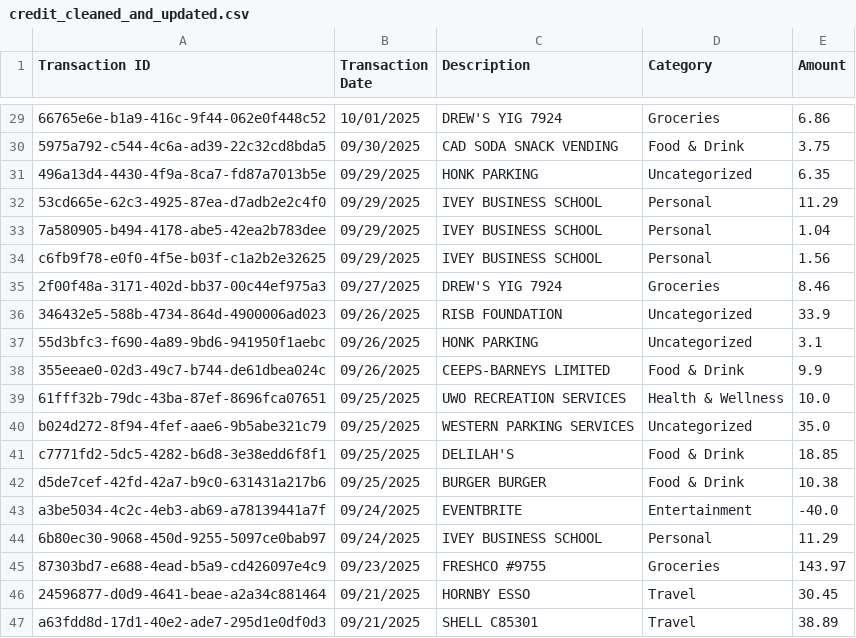
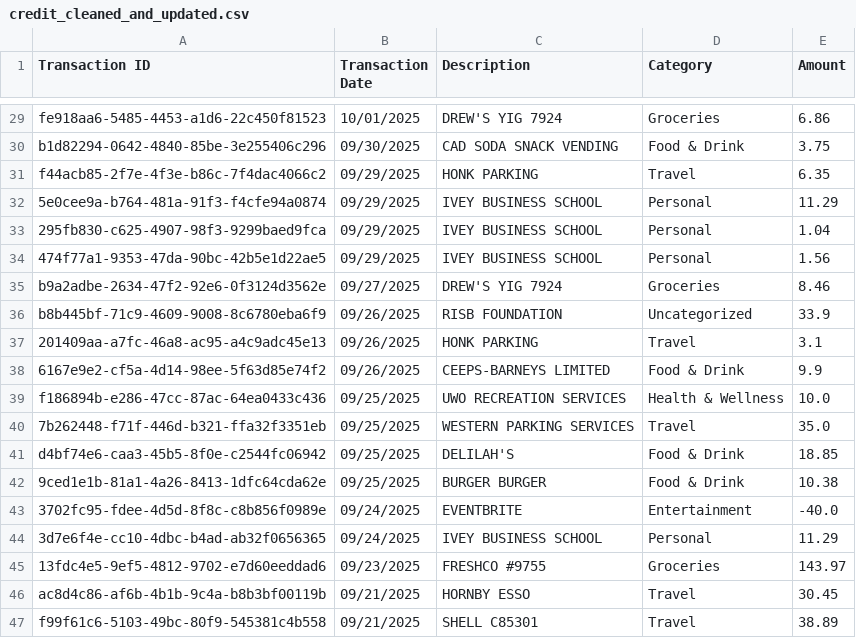
Before and after one commit to shaneweinberger/FinSight, a CSV file: flask-server/gold/credit_cleaned_and_updated.csv, drawn as a sheet; only a part is shown, gaps mark what is left out; the diff covers the shown part only; the diff names each change by its address in the sheet, - before the commit and + after, or states it on an @@ line.

```diff
--- a/flask-server/gold/credit_cleaned_and_updated.csv
+++ b/flask-server/gold/credit_cleaned_and_updated.csv
-A29 (Transaction ID): 66765e6e-b1a9-416c-9f44-062e0f448c52
+A29 (Transaction ID): fe918aa6-5485-4453-a1d6-22c450f81523
-A30 (Transaction ID): 5975a792-c544-4c6a-ad39-22c32cd8bda5
+A30 (Transaction ID): b1d82294-0642-4840-85be-3e255406c296
-A31 (Transaction ID): 496a13d4-4430-4f9a-8ca7-fd87a7013b5e
+A31 (Transaction ID): f44acb85-2f7e-4f3e-b86c-7f4dac4066c2
-D31 (Category): Uncategorized
+D31 (Category): Travel
-A32 (Transaction ID): 53cd665e-62c3-4925-87ea-d7adb2e2c4f0
+A32 (Transaction ID): 5e0cee9a-b764-481a-91f3-f4cfe94a0874
-A33 (Transaction ID): 7a580905-b494-4178-abe5-42ea2b783dee
+A33 (Transaction ID): 295fb830-c625-4907-98f3-9299baed9fca
-A34 (Transaction ID): c6fb9f78-e0f0-4f5e-b03f-c1a2b2e32625
+A34 (Transaction ID): 474f77a1-9353-47da-90bc-42b5e1d22ae5
-A35 (Transaction ID): 2f00f48a-3171-402d-bb37-00c44ef975a3
+A35 (Transaction ID): b9a2adbe-2634-47f2-92e6-0f3124d3562e
-A36 (Transaction ID): 346432e5-588b-4734-864d-4900006ad023
+A36 (Transaction ID): b8b445bf-71c9-4609-9008-8c6780eba6f9
-A37 (Transaction ID): 55d3bfc3-f690-4a89-9bd6-941950f1aebc
+A37 (Transaction ID): 201409aa-a7fc-46a8-ac95-a4c9adc45e13
-D37 (Category): Uncategorized
+D37 (Category): Travel
-A38 (Transaction ID): 355eeae0-02d3-49c7-b744-de61dbea024c
+A38 (Transaction ID): 6167e9e2-cf5a-4d14-98ee-5f63d85e74f2
-A39 (Transaction ID): 61fff32b-79dc-43ba-87ef-8696fca07651
+A39 (Transaction ID): f186894b-e286-47cc-87ac-64ea0433c436
-A40 (Transaction ID): b024d272-8f94-4fef-aae6-9b5abe321c79
+A40 (Transaction ID): 7b262448-f71f-446d-b321-ffa32f3351eb
-D40 (Category): Uncategorized
+D40 (Category): Travel
-A41 (Transaction ID): c7771fd2-5dc5-4282-b6d8-3e38edd6f8f1
+A41 (Transaction ID): d4bf74e6-caa3-45b5-8f0e-c2544fc06942
-A42 (Transaction ID): d5de7cef-42fd-42a7-b9c0-631431a217b6
+A42 (Transaction ID): 9ced1e1b-81a1-4a26-8413-1dfc64cda62e
-A43 (Transaction ID): a3be5034-4c2c-4eb3-ab69-a78139441a7f
+A43 (Transaction ID): 3702fc95-fdee-4d5d-8f8c-c8b856f0989e
-A44 (Transaction ID): 6b80ec30-9068-450d-9255-5097ce0bab97
+A44 (Transaction ID): 3d7e6f4e-cc10-4dbc-b4ad-ab32f0656365
-A45 (Transaction ID): 87303bd7-e688-4ead-b5a9-cd426097e4c9
+A45 (Transaction ID): 13fdc4e5-9ef5-4812-9702-e7d60eeddad6
-A46 (Transaction ID): 24596877-d0d9-4641-beae-a2a34c881464
+A46 (Transaction ID): ac8d4c86-af6b-4b1b-9c4a-b8b3bf00119b
-A47 (Transaction ID): a63fdd8d-17d1-40e2-ade7-295d1e0df0d3
+A47 (Transaction ID): f99f61c6-5103-49bc-80f9-545381c4b558
```
Also changed, not shown: 32 edited cells elsewhere in this file, flask-server/gold/debit_cleaned.csv, 10 other files.
